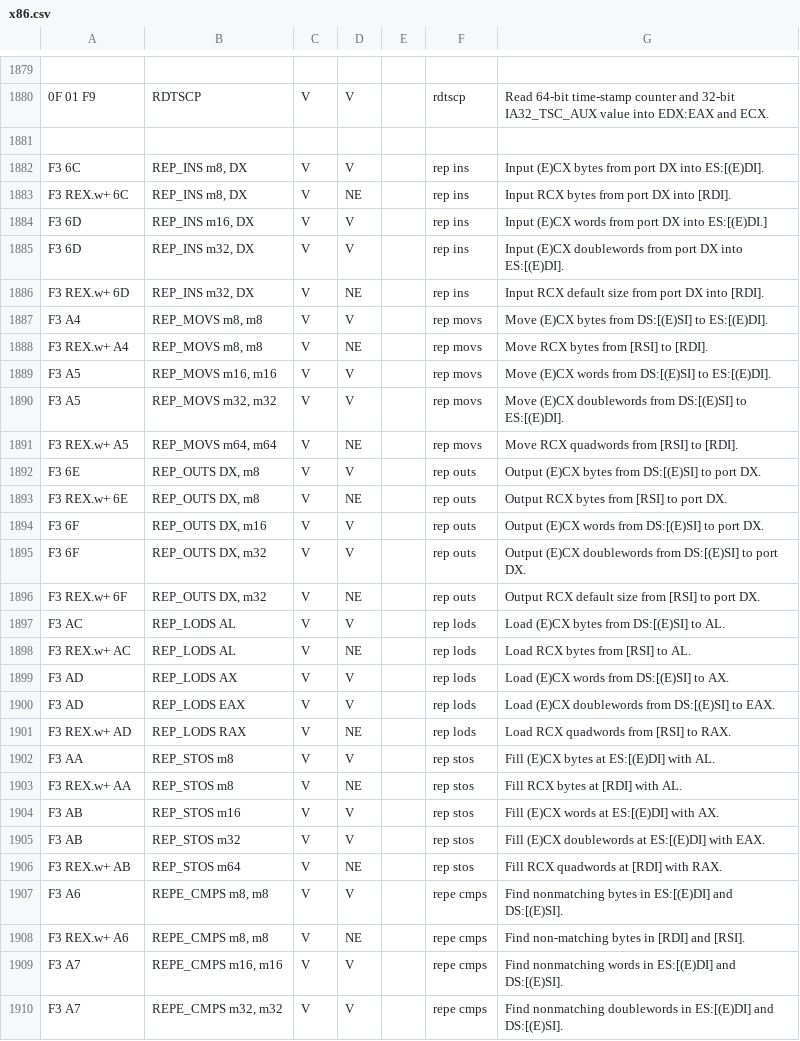
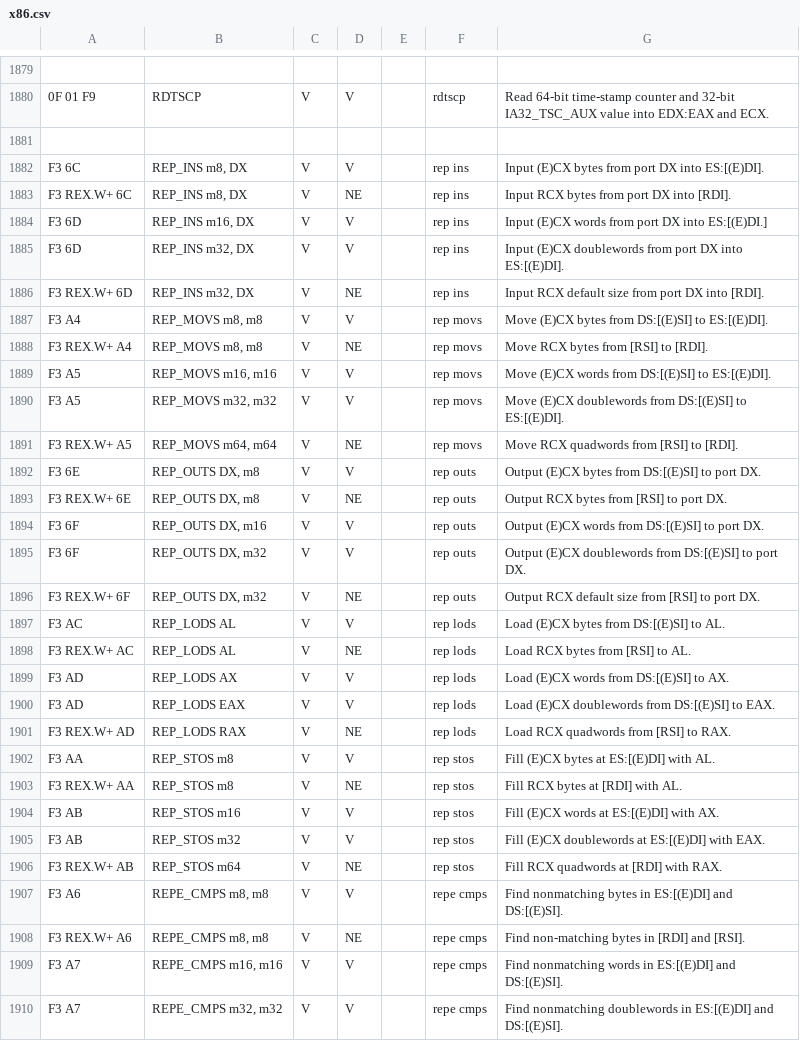
Before and after one commit to StanfordPL/x64asm, a CSV file: src/codegen/x86.csv, drawn as a sheet; only a part is shown, gaps mark what is left out; the diff covers the shown part only; the diff names each change by its address in the sheet, - before the commit and + after, or states it on an @@ line.

Commit message:
Missed a change to the spreadsheet.

```diff
--- a/src/codegen/x86.csv
+++ b/src/codegen/x86.csv
-A1883: F3 REX.w+ 6C
+A1883: F3 REX.W+ 6C
-A1886: F3 REX.w+ 6D
+A1886: F3 REX.W+ 6D
-A1888: F3 REX.w+ A4
+A1888: F3 REX.W+ A4
-A1891: F3 REX.w+ A5
+A1891: F3 REX.W+ A5
-A1893: F3 REX.w+ 6E
+A1893: F3 REX.W+ 6E
-A1896: F3 REX.w+ 6F
+A1896: F3 REX.W+ 6F
-A1898: F3 REX.w+ AC
+A1898: F3 REX.W+ AC
-A1901: F3 REX.w+ AD
+A1901: F3 REX.W+ AD
-A1903: F3 REX.w+ AA
+A1903: F3 REX.W+ AA
-A1906: F3 REX.w+ AB
+A1906: F3 REX.W+ AB
-A1908: F3 REX.w+ A6
+A1908: F3 REX.W+ A6
```
Also changed, not shown: 13 edited cells elsewhere in this file, 2 other files.
